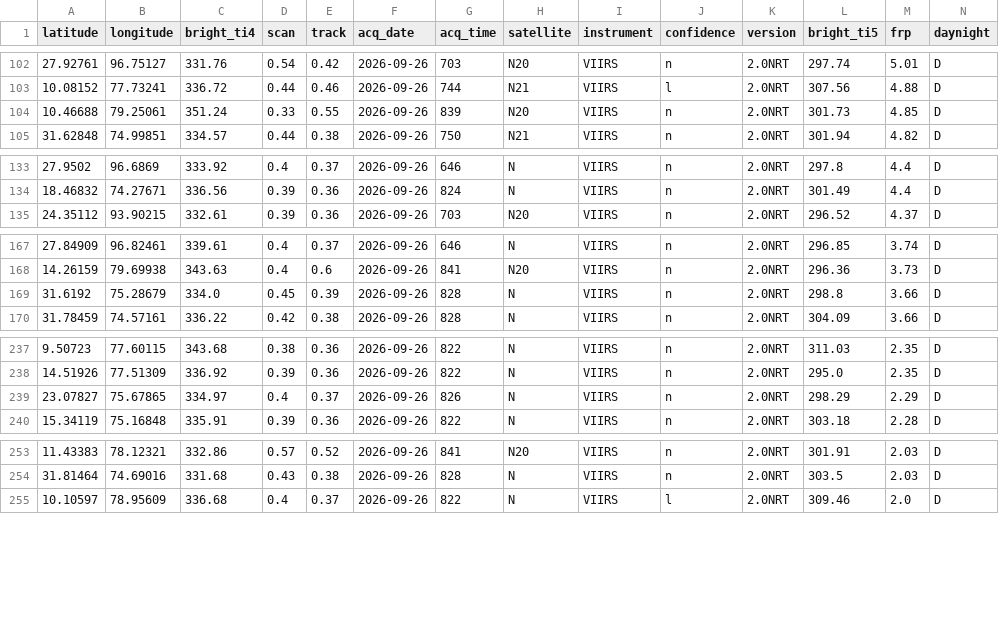
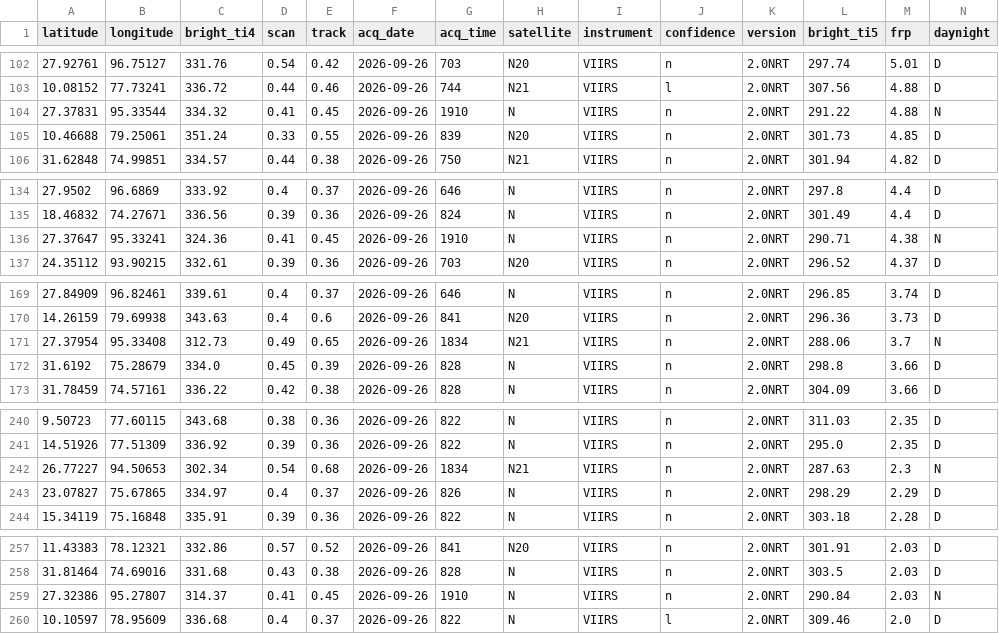
Before and after one commit to kugale312-max/SIH26162-Industrial-Fire-Detection, a CSV file: data/firms_india.csv, drawn as a sheet; only a part is shown, gaps mark what is left out; rows hold the shown columns only; the diff covers the shown part only; the diff names each change by its address in the sheet, - before the commit and + after, or states it on an @@ line.

```diff
--- a/data/firms_india.csv
+++ b/data/firms_india.csv
+row 104: 27.37831 | 95.33544 | 334.32 | 0.41 | 0.45 | 2026-09-26 | 1910 | N | VIIRS | n | 2.0NRT | 291.22 | 4.88 | N
+row 136: 27.37647 | 95.33241 | 324.36 | 0.41 | 0.45 | 2026-09-26 | 1910 | N | VIIRS | n | 2.0NRT | 290.71 | 4.38 | N
+row 171: 27.37954 | 95.33408 | 312.73 | 0.49 | 0.65 | 2026-09-26 | 1834 | N21 | VIIRS | n | 2.0NRT | 288.06 | 3.7 | N
+row 242: 26.77227 | 94.50653 | 302.34 | 0.54 | 0.68 | 2026-09-26 | 1834 | N21 | VIIRS | n | 2.0NRT | 287.63 | 2.3 | N
+row 259: 27.32386 | 95.27807 | 314.37 | 0.41 | 0.45 | 2026-09-26 | 1910 | N | VIIRS | n | 2.0NRT | 290.84 | 2.03 | N
```
Also changed, not shown: 4 added rows elsewhere in this file, data/firms_india_baseline.csv, data/india_ai_predictions.csv, 2 other files.
